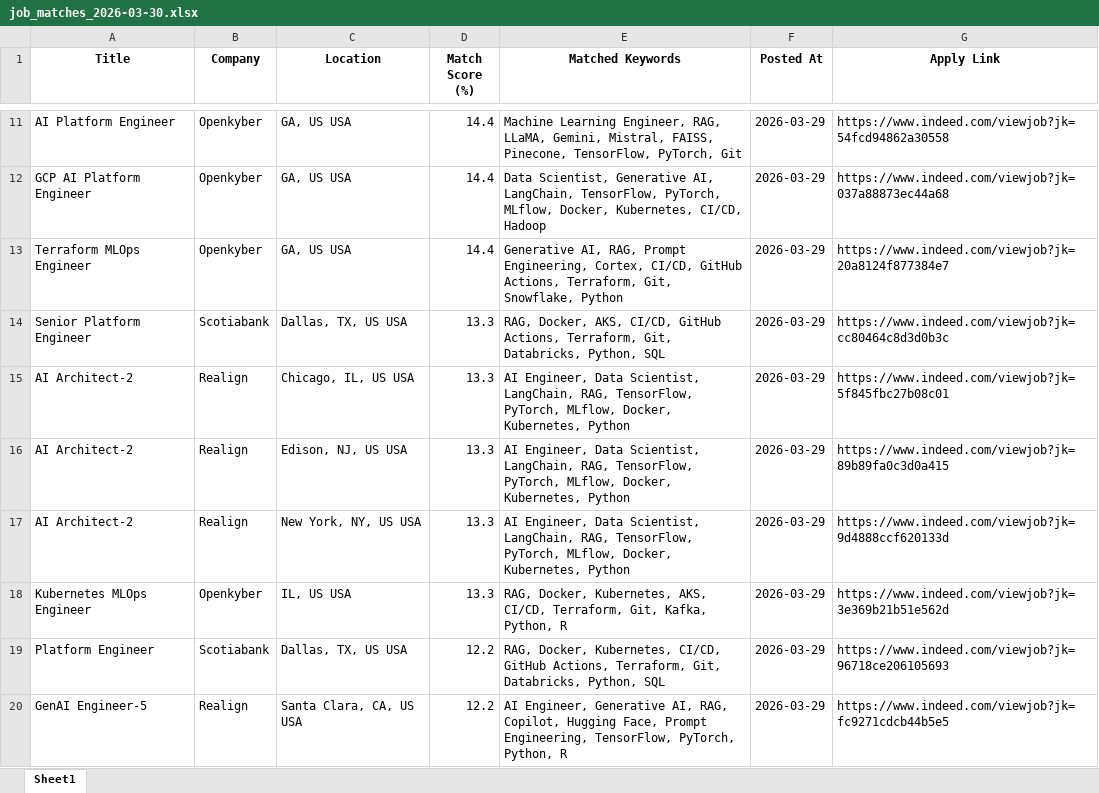
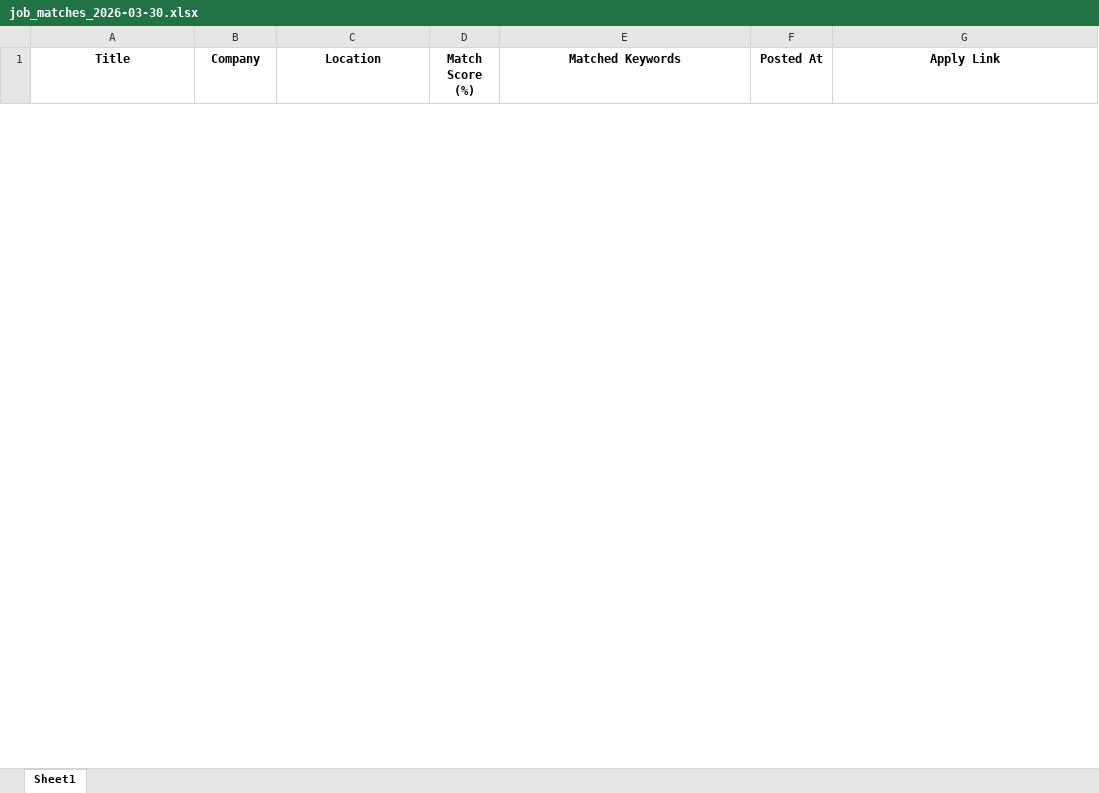
Before and after one commit to ssriramteja/Indeed_job_scrapper_ai, an Excel workbook: daily_matches/job_matches_2026-03-30.xlsx, sheet Sheet1, drawn as a sheet; only a part is shown, gaps mark what is left out; values as stored, in another font and other column widths than the file's, no borders; removed rows and columns are numbered as before the commit, all else as after; the diff covers the shown part only; the diff names each change by its address in the sheet, - before the commit and + after, or states it on an @@ line.

```diff
--- a/daily_matches/job_matches_2026-03-30.xlsx (sheet Sheet1)
+++ b/daily_matches/job_matches_2026-03-30.xlsx (sheet Sheet1)
-row 11: AI Platform Engineer | Openkyber | GA, US USA | 14.4 | Machine Learning Engineer, RAG, LLaMA, Gemini, Mistral, FAISS, Pinecone, TensorFlow, PyTorch, Git | 2026-03-29 | https://www.indeed.com/viewjob?jk=54fcd94862a30558
-row 12: GCP AI Platform Engineer | Openkyber | GA, US USA | 14.4 | Data Scientist, Generative AI, LangChain, TensorFlow, PyTorch, MLflow, Docker, Kubernetes, CI/CD, Hadoop | 2026-03-29 | https://www.indeed.com/viewjob?jk=037a88873ec44a68
-row 13: Terraform MLOps Engineer | Openkyber | GA, US USA | 14.4 | Generative AI, RAG, Prompt Engineering, Cortex, CI/CD, GitHub Actions, Terraform, Git, Snowflake, Python | 2026-03-29 | https://www.indeed.com/viewjob?jk=20a8124f877384e7
-row 14: Senior Platform Engineer | Scotiabank | Dallas, TX, US USA | 13.3 | RAG, Docker, AKS, CI/CD, GitHub Actions, Terraform, Git, Databricks, Python, SQL | 2026-03-29 | https://www.indeed.com/viewjob?jk=cc80464c8d3d0b3c
-row 15: AI Architect-2 | Realign | Chicago, IL, US USA | 13.3 | AI Engineer, Data Scientist, LangChain, RAG, TensorFlow, PyTorch, MLflow, Docker, Kubernetes, Python | 2026-03-29 | https://www.indeed.com/viewjob?jk=5f845fbc27b08c01
-row 16: AI Architect-2 | Realign | Edison, NJ, US USA | 13.3 | AI Engineer, Data Scientist, LangChain, RAG, TensorFlow, PyTorch, MLflow, Docker, Kubernetes, Python | 2026-03-29 | https://www.indeed.com/viewjob?jk=89b89fa0c3d0a415
-row 17: AI Architect-2 | Realign | New York, NY, US USA | 13.3 | AI Engineer, Data Scientist, LangChain, RAG, TensorFlow, PyTorch, MLflow, Docker, Kubernetes, Python | 2026-03-29 | https://www.indeed.com/viewjob?jk=9d4888ccf620133d
-row 18: Kubernetes MLOps Engineer | Openkyber | IL, US USA | 13.3 | RAG, Docker, Kubernetes, AKS, CI/CD, Terraform, Git, Kafka, Python, R | 2026-03-29 | https://www.indeed.com/viewjob?jk=3e369b21b51e562d
-row 19: Platform Engineer | Scotiabank | Dallas, TX, US USA | 12.2 | RAG, Docker, Kubernetes, CI/CD, GitHub Actions, Terraform, Git, Databricks, Python, SQL | 2026-03-29 | https://www.indeed.com/viewjob?jk=96718ce206105693
-row 20: GenAI Engineer-5 | Realign | Santa Clara, CA, US USA | 12.2 | AI Engineer, Generative AI, RAG, Copilot, Hugging Face, Prompt Engineering, TensorFlow, PyTorch, Python, R | 2026-03-29 | https://www.indeed.com/viewjob?jk=fc9271cdcb44b5e5
```
Also changed, not shown: 1 added row and 29 removed rows elsewhere in this sheet, 4 other files.
